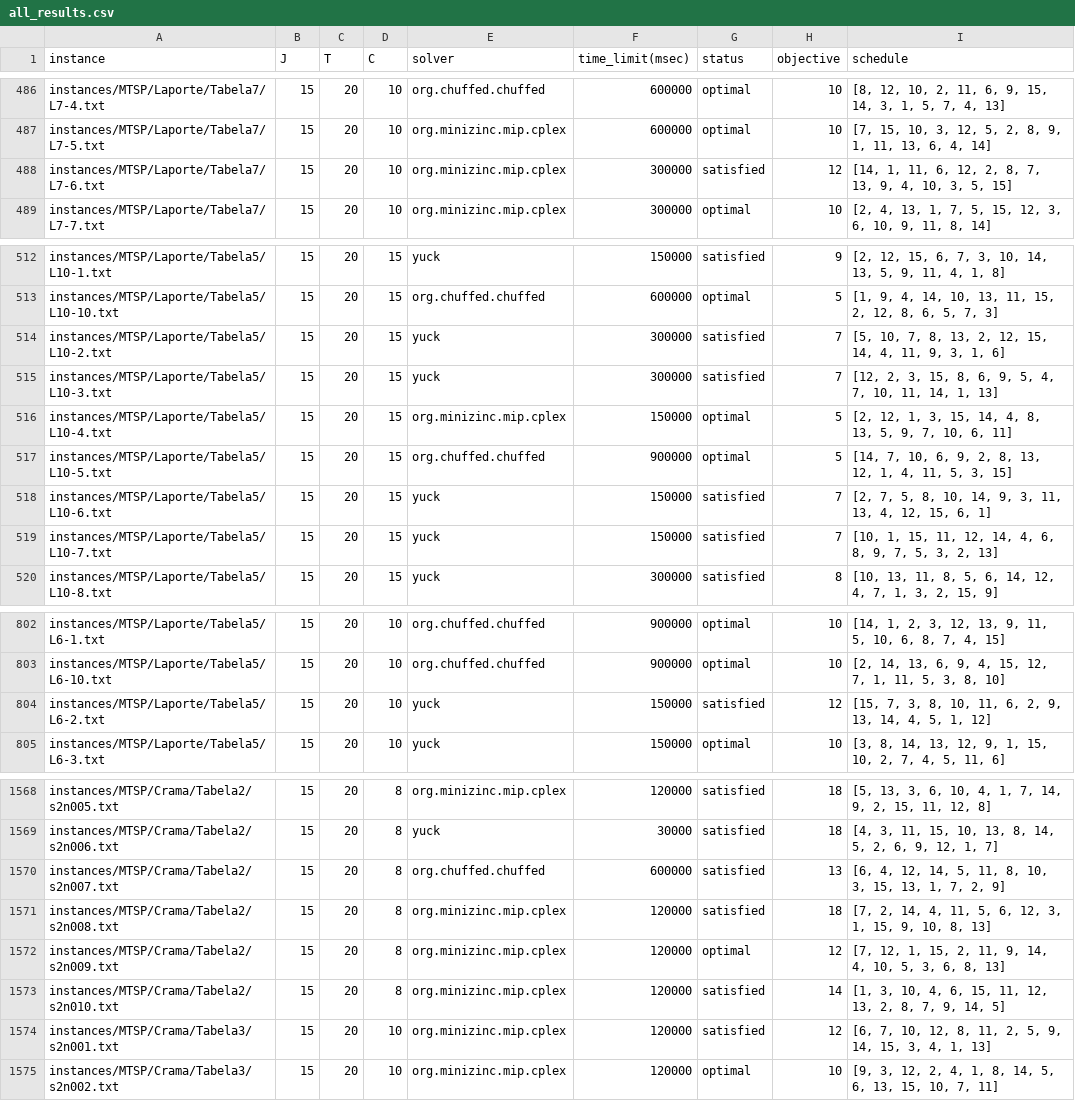
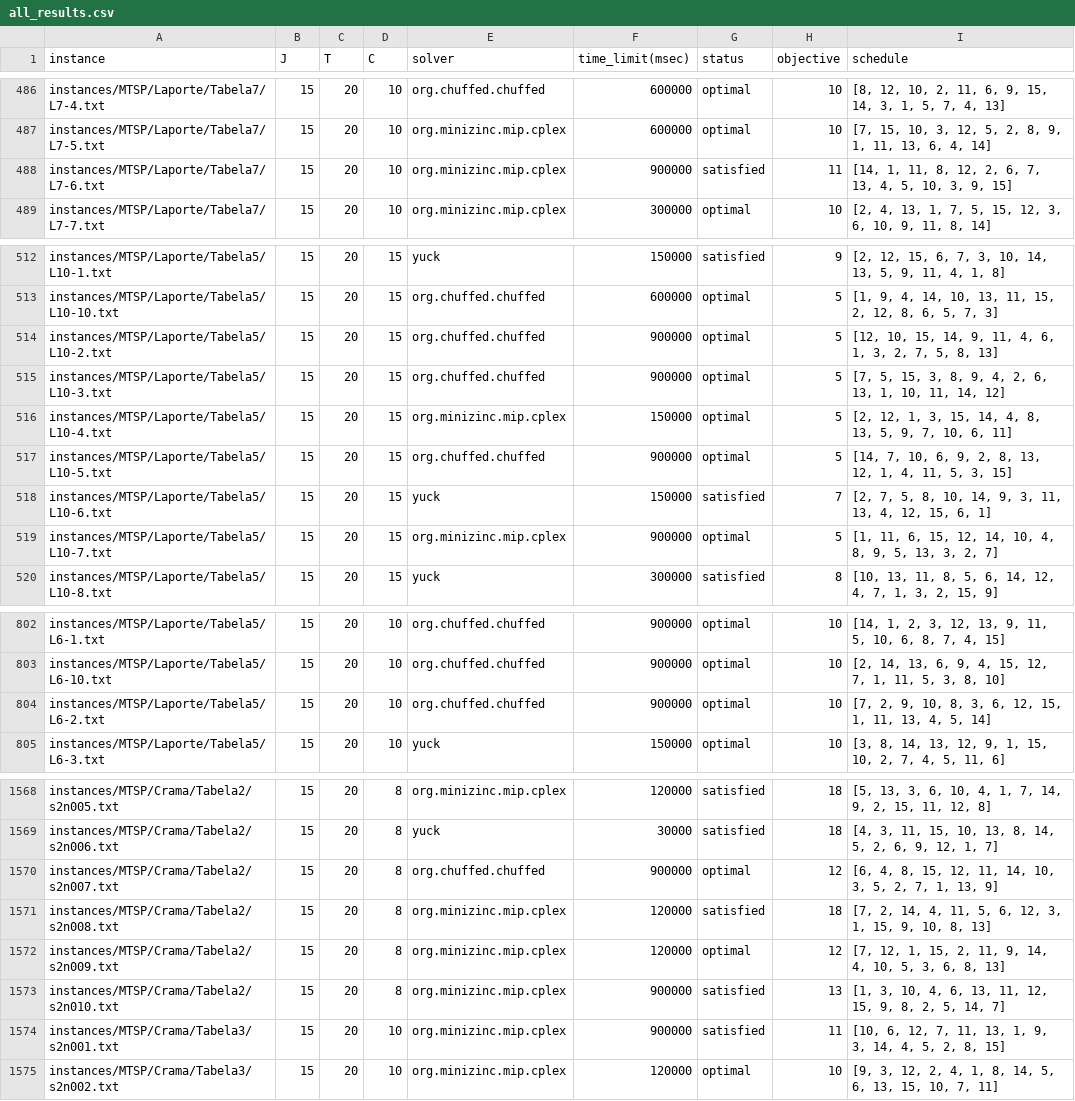
Before and after one commit to bokner/jstsp, a CSV file: results/all_results.csv, drawn as a sheet; only a part is shown, gaps mark what is left out.

Commit message:
More 15x20 results (small gaps)

```diff
--- a/results/all_results.csv
+++ b/results/all_results.csv
@@ -487,3 +487,3 @@ instances/MTSP/Laporte/Tabela7/L7-4.txt,15,20,10,org.chuffed.chuffed,600000,opti
 instances/MTSP/Laporte/Tabela7/L7-5.txt,15,20,10,org.minizinc.mip.cplex,600000,optimal,10,"[7, 15, 10, 3, 12, 5, 2, 8, 9, 1, 11, 13, 6, 4, 14]"
-instances/MTSP/Laporte/Tabela7/L7-6.txt,15,20,10,org.minizinc.mip.cplex,300000,satisfied,12,"[14, 1, 11, 6, 12, 2, 8, 7, 13, 9, 4, 10, 3, 5, 15]"
+instances/MTSP/Laporte/Tabela7/L7-6.txt,15,20,10,org.minizinc.mip.cplex,900000,satisfied,11,"[14, 1, 11, 8, 12, 2, 6, 7, 13, 4, 5, 10, 3, 9, 15]"
 instances/MTSP/Laporte/Tabela7/L7-7.txt,15,20,10,org.minizinc.mip.cplex,300000,optimal,10,"[2, 4, 13, 1, 7, 5, 15, 12, 3, 6, 10, 9, 11, 8, 14]"
@@ -513,4 +513,4 @@ instances/MTSP/Laporte/Tabela5/L10-1.txt,15,20,15,yuck,150000,satisfied,9,"[2, 1
 instances/MTSP/Laporte/Tabela5/L10-10.txt,15,20,15,org.chuffed.chuffed,600000,optimal,5,"[1, 9, 4, 14, 10, 13, 11, 15, 2, 12, 8, 6, 5, 7, 3]"
-instances/MTSP/Laporte/Tabela5/L10-2.txt,15,20,15,yuck,300000,satisfied,7,"[5, 10, 7, 8, 13, 2, 12, 15, 14, 4, 11, 9, 3, 1, 6]"
-instances/MTSP/Laporte/Tabela5/L10-3.txt,15,20,15,yuck,300000,satisfied,7,"[12, 2, 3, 15, 8, 6, 9, 5, 4, 7, 10, 11, 14, 1, 13]"
+instances/MTSP/Laporte/Tabela5/L10-2.txt,15,20,15,org.chuffed.chuffed,900000,optimal,5,"[12, 10, 15, 14, 9, 11, 4, 6, 1, 3, 2, 7, 5, 8, 13]"
+instances/MTSP/Laporte/Tabela5/L10-3.txt,15,20,15,org.chuffed.chuffed,900000,optimal,5,"[7, 5, 15, 3, 8, 9, 4, 2, 6, 13, 1, 10, 11, 14, 12]"
 instances/MTSP/Laporte/Tabela5/L10-4.txt,15,20,15,org.minizinc.mip.cplex,150000,optimal,5,"[2, 12, 1, 3, 15, 14, 4, 8, 13, 5, 9, 7, 10, 6, 11]"
@@ -518,3 +518,3 @@ instances/MTSP/Laporte/Tabela5/L10-5.txt,15,20,15,org.chuffed.chuffed,900000,opt
 instances/MTSP/Laporte/Tabela5/L10-6.txt,15,20,15,yuck,150000,satisfied,7,"[2, 7, 5, 8, 10, 14, 9, 3, 11, 13, 4, 12, 15, 6, 1]"
-instances/MTSP/Laporte/Tabela5/L10-7.txt,15,20,15,yuck,150000,satisfied,7,"[10, 1, 15, 11, 12, 14, 4, 6, 8, 9, 7, 5, 3, 2, 13]"
+instances/MTSP/Laporte/Tabela5/L10-7.txt,15,20,15,org.minizinc.mip.cplex,900000,optimal,5,"[1, 11, 6, 15, 12, 14, 10, 4, 8, 9, 5, 13, 3, 2, 7]"
 instances/MTSP/Laporte/Tabela5/L10-8.txt,15,20,15,yuck,300000,satisfied,8,"[10, 13, 11, 8, 5, 6, 14, 12, 4, 7, 1, 3, 2, 15, 9]"
@@ -803,3 +803,3 @@ instances/MTSP/Laporte/Tabela5/L6-1.txt,15,20,10,org.chuffed.chuffed,900000,opti
 instances/MTSP/Laporte/Tabela5/L6-10.txt,15,20,10,org.chuffed.chuffed,900000,optimal,10,"[2, 14, 13, 6, 9, 4, 15, 12, 7, 1, 11, 5, 3, 8, 10]"
-instances/MTSP/Laporte/Tabela5/L6-2.txt,15,20,10,yuck,150000,satisfied,12,"[15, 7, 3, 8, 10, 11, 6, 2, 9, 13, 14, 4, 5, 1, 12]"
+instances/MTSP/Laporte/Tabela5/L6-2.txt,15,20,10,org.chuffed.chuffed,900000,optimal,10,"[7, 2, 9, 10, 8, 3, 6, 12, 15, 1, 11, 13, 4, 5, 14]"
 instances/MTSP/Laporte/Tabela5/L6-3.txt,15,20,10,yuck,150000,optimal,10,"[3, 8, 14, 13, 12, 9, 1, 15, 10, 2, 7, 4, 5, 11, 6]"
@@ -1569,7 +1569,7 @@ instances/MTSP/Crama/Tabela2/s2n005.txt,15,20,8,org.minizinc.mip.cplex,120000,sa
 instances/MTSP/Crama/Tabela2/s2n006.txt,15,20,8,yuck,30000,satisfied,18,"[4, 3, 11, 15, 10, 13, 8, 14, 5, 2, 6, 9, 12, 1, 7]"
-instances/MTSP/Crama/Tabela2/s2n007.txt,15,20,8,org.chuffed.chuffed,600000,satisfied,13,"[6, 4, 12, 14, 5, 11, 8, 10, 3, 15, 13, 1, 7, 2, 9]"
+instances/MTSP/Crama/Tabela2/s2n007.txt,15,20,8,org.chuffed.chuffed,900000,optimal,12,"[6, 4, 8, 15, 12, 11, 14, 10, 3, 5, 2, 7, 1, 13, 9]"
 instances/MTSP/Crama/Tabela2/s2n008.txt,15,20,8,org.minizinc.mip.cplex,120000,satisfied,18,"[7, 2, 14, 4, 11, 5, 6, 12, 3, 1, 15, 9, 10, 8, 13]"
 instances/MTSP/Crama/Tabela2/s2n009.txt,15,20,8,org.minizinc.mip.cplex,120000,optimal,12,"[7, 12, 1, 15, 2, 11, 9, 14, 4, 10, 5, 3, 6, 8, 13]"
-instances/MTSP/Crama/Tabela2/s2n010.txt,15,20,8,org.minizinc.mip.cplex,120000,satisfied,14,"[1, 3, 10, 4, 6, 15, 11, 12, 13, 2, 8, 7, 9, 14, 5]"
-instances/MTSP/Crama/Tabela3/s2n001.txt,15,20,10,org.minizinc.mip.cplex,120000,satisfied,12,"[6, 7, 10, 12, 8, 11, 2, 5, 9, 14, 15, 3, 4, 1, 13]"
+instances/MTSP/Crama/Tabela2/s2n010.txt,15,20,8,org.minizinc.mip.cplex,900000,satisfied,13,"[1, 3, 10, 4, 6, 13, 11, 12, 15, 9, 8, 2, 5, 14, 7]"
+instances/MTSP/Crama/Tabela3/s2n001.txt,15,20,10,org.minizinc.mip.cplex,900000,satisfied,11,"[10, 6, 12, 7, 11, 13, 1, 9, 3, 14, 4, 5, 2, 8, 15]"
 instances/MTSP/Crama/Tabela3/s2n002.txt,15,20,10,org.minizinc.mip.cplex,120000,optimal,10,"[9, 3, 12, 2, 4, 1, 8, 14, 5, 6, 13, 15, 10, 7, 11]"
```
